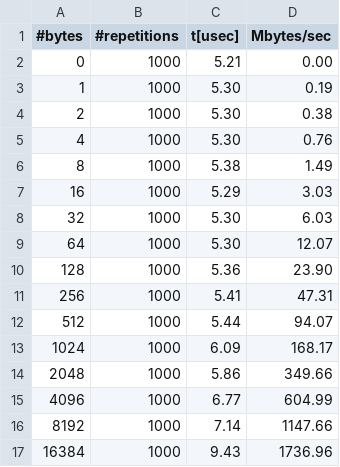
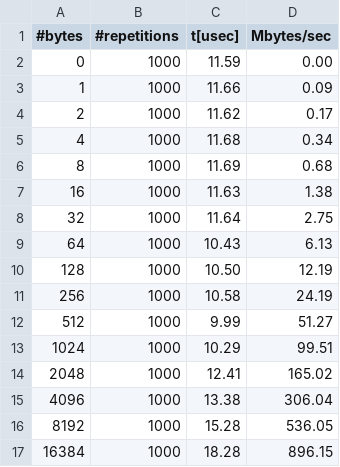
Before and after one commit to zainabnazari/Foundations_of_HPC_2021, a CSV file: Assignment1/section2/thin-results/result_node_ob1_tcp_ib0.csv, drawn as a sheet; only a part is shown; the diff covers the shown part only.

Commit message:
result_sec2

```diff
--- a/Assignment1/section2/thin-results/result_node_ob1_tcp_ib0.csv
+++ b/Assignment1/section2/thin-results/result_node_ob1_tcp_ib0.csv
@@ -1,17 +1,17 @@
 #bytes,#repetitions,t[usec],Mbytes/sec
-0,1000,5.21,0.00
-1,1000,5.30,0.19
-2,1000,5.30,0.38
-4,1000,5.30,0.76
-8,1000,5.38,1.49
-16,1000,5.29,3.03
-32,1000,5.30,6.03
-64,1000,5.30,12.07
-128,1000,5.36,23.90
-256,1000,5.41,47.31
-512,1000,5.44,94.07
-1024,1000,6.09,168.17
-2048,1000,5.86,349.66
-4096,1000,6.77,604.99
-8192,1000,7.14,1147.66
-16384,1000,9.43,1736.96
+0,1000,11.59,0.00
+1,1000,11.66,0.09
+2,1000,11.62,0.17
+4,1000,11.68,0.34
+8,1000,11.69,0.68
+16,1000,11.63,1.38
+32,1000,11.64,2.75
+64,1000,10.43,6.13
+128,1000,10.50,12.19
+256,1000,10.58,24.19
+512,1000,9.99,51.27
+1024,1000,10.29,99.51
+2048,1000,12.41,165.02
+4096,1000,13.38,306.04
+8192,1000,15.28,536.05
+16384,1000,18.28,896.15
```
Also changed, not shown: 28 edited cells elsewhere in this file, Assignment1/section2/gpu-results/result_core_ob1_tcp_ib0.csv, Assignment1/section2/gpu-results/result_socket_ob1_vader.csv, 27 other files.
